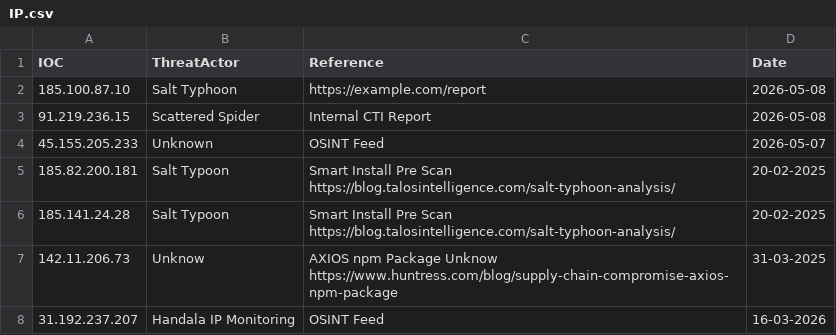
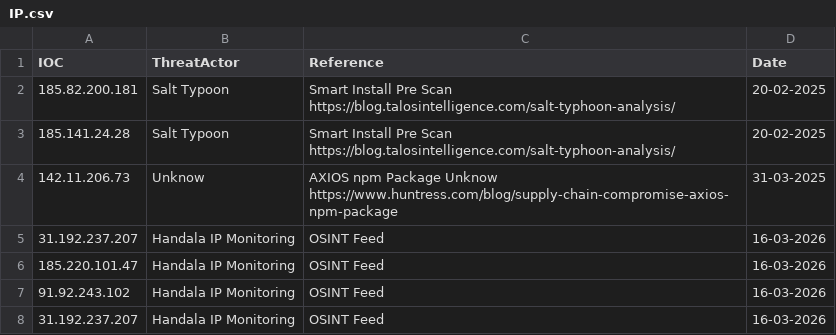
Before and after one commit to thflame/repo, a CSV file: IP.csv, drawn as a sheet; only a part is shown; the shorter side is filled out with more unchanged rows; the diff names each change by its address in the sheet, - before the commit and + after, or states it on an @@ line.

Commit message:
Update IP.csv

```diff
--- a/IP.csv
+++ b/IP.csv
-row 2: 185.100.87.10 | Salt Typhoon | https://example.com/report | 2026-05-08
-row 3: 91.219.236.15 | Scattered Spider | Internal CTI Report | 2026-05-08
-row 4: 45.155.205.233 | Unknown | OSINT Feed | 2026-05-07
```
